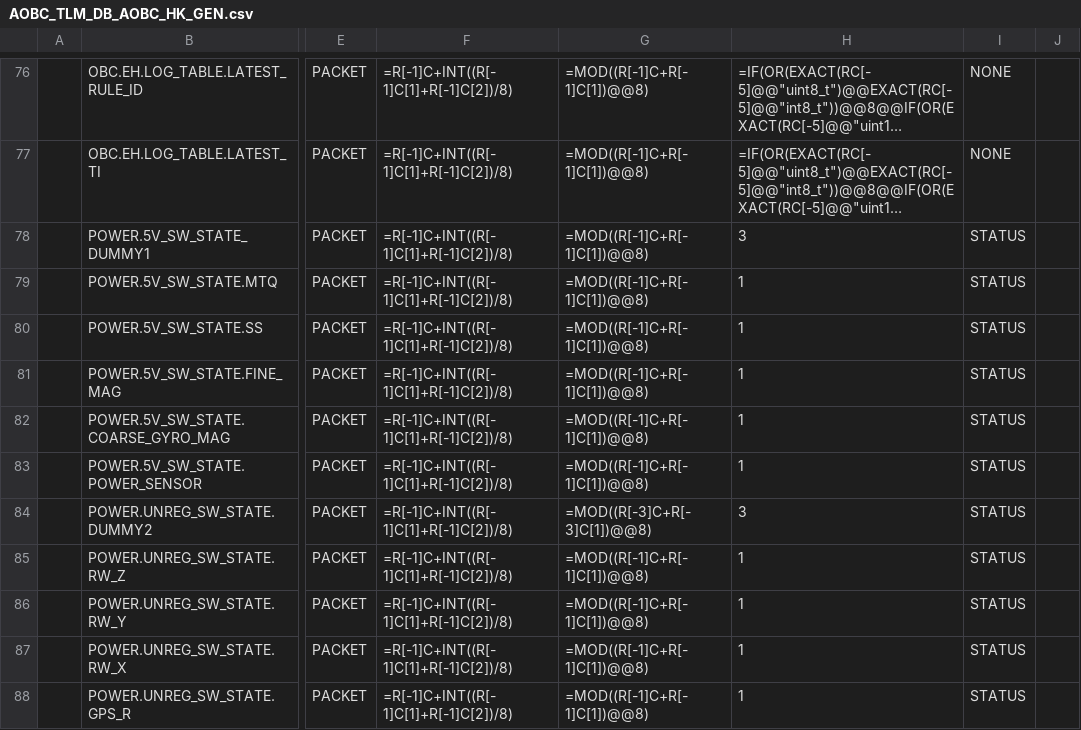
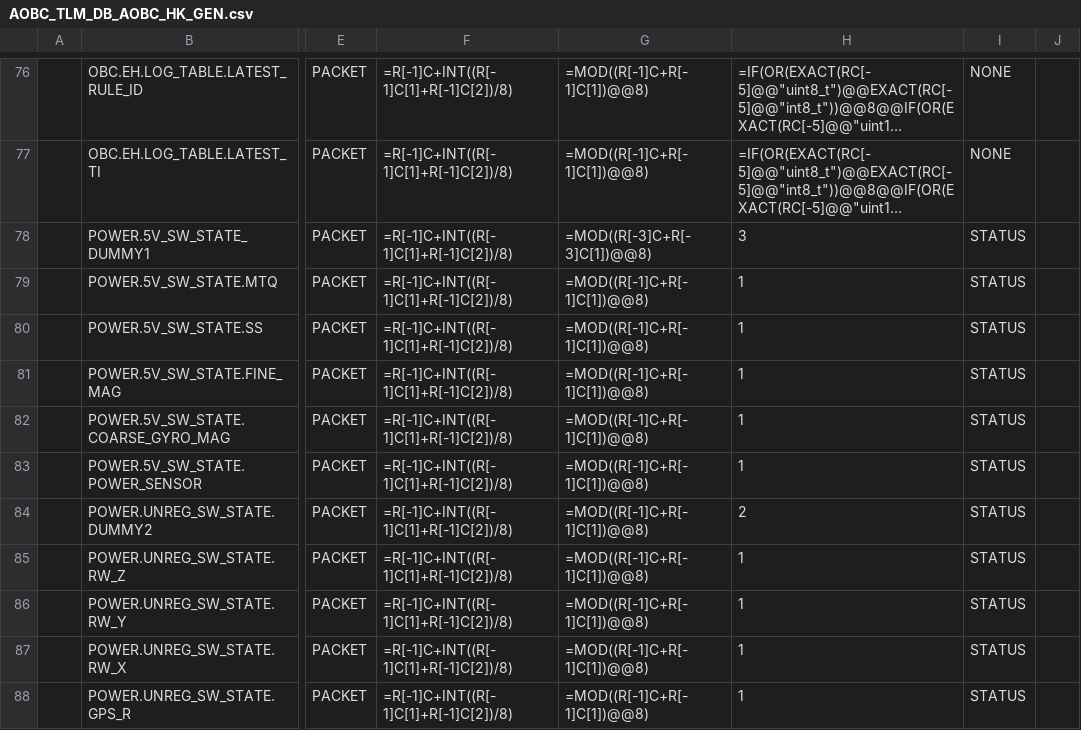
Before and after one commit to ut-issl/c2a-aobc, a CSV file: database/TLM_DB/AOBC_TLM_DB_AOBC_HK_GEN.csv, drawn as a sheet; only a part is shown, gaps mark what is left out; long unchanged cells end in …; the diff names each change by its address in the sheet, - before the commit and + after, or states it on an @@ line.

Commit message:
Minor fix

```diff
--- a/database/TLM_DB/AOBC_TLM_DB_AOBC_HK_GEN.csv
+++ b/database/TLM_DB/AOBC_TLM_DB_AOBC_HK_GEN.csv
-G78: =MOD((R[-1]C+R[-1]C[1])@@8)
+G78: =MOD((R[-3]C+R[-3]C[1])@@8)
-G84: =MOD((R[-3]C+R[-3]C[1])@@8)
+G84: =MOD((R[-1]C+R[-1]C[1])@@8)
-H84: 3
+H84: 2
```
